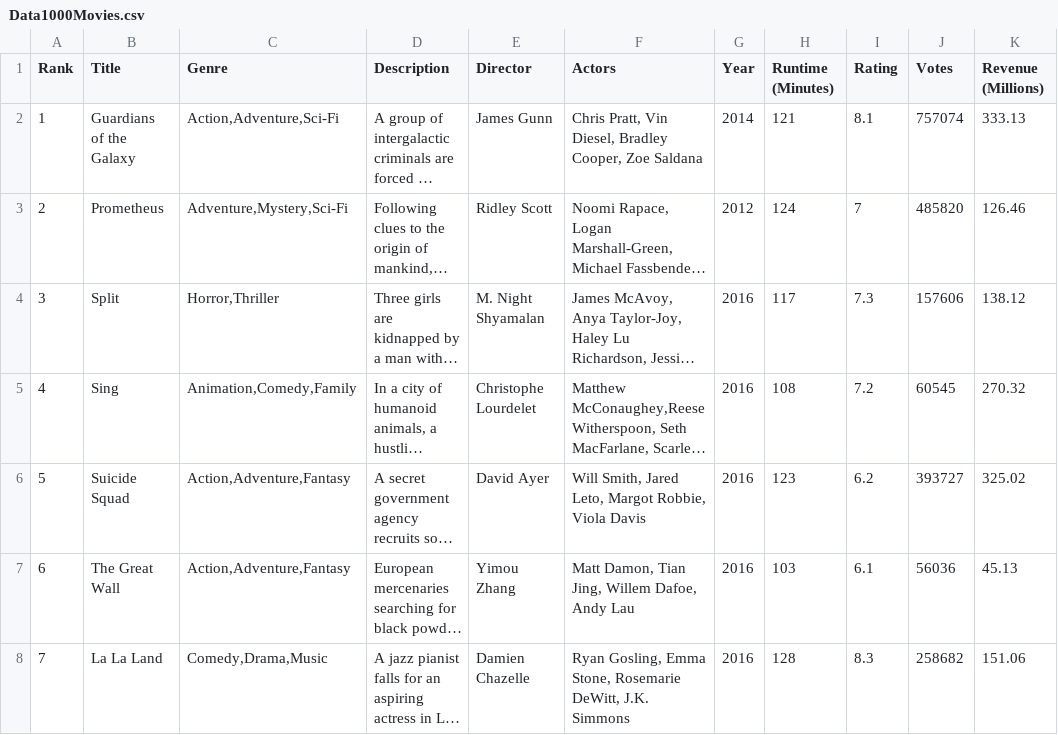
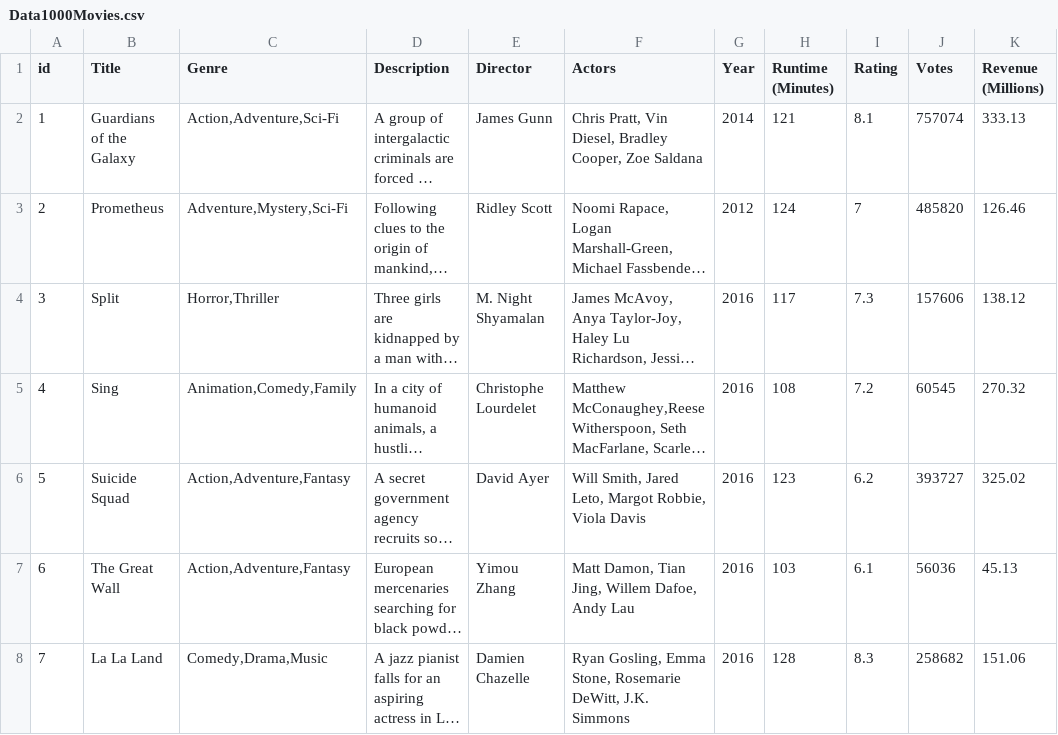
Before and after one commit to JC-09/CS235FlixSkeleton-part-2, a CSV file: adapters/datafiles/Data1000Movies.csv, drawn as a sheet; only a part is shown; long unchanged cells end in …; the diff names each change by its address in the sheet, - before the commit and + after, or states it on an @@ line.

```diff
--- a/adapters/datafiles/Data1000Movies.csv
+++ b/adapters/datafiles/Data1000Movies.csv
-A1: Rank
+A1: id
```
Also changed, not shown: 8 other files.
